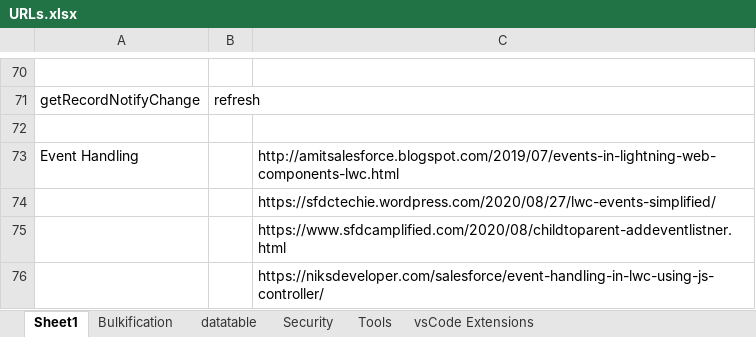
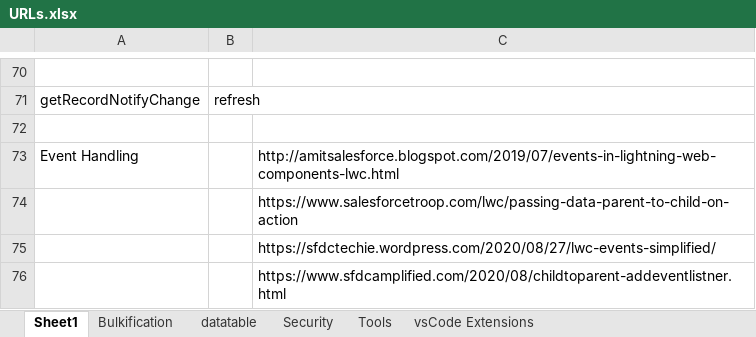
Before and after one commit to NageshDebug/salesforce, an Excel workbook: Notes/URLs.xlsx, sheet Sheet1, drawn as a sheet; only a part is shown, gaps mark what is left out; the shorter side is filled out with more unchanged rows; values as stored, in another font and other column widths than the file's, no borders; the diff names each change by its address in the sheet, - before the commit and + after, or states it on an @@ line.

Commit message:
LWC Notes

```diff
--- a/Notes/URLs.xlsx (sheet Sheet1)
+++ b/Notes/URLs.xlsx (sheet Sheet1)
+row 74:  |  | https://www.salesforcetroop.com/lwc/passing-data-parent-to-child-on-action
```
Also changed, not shown: 1 other file.
